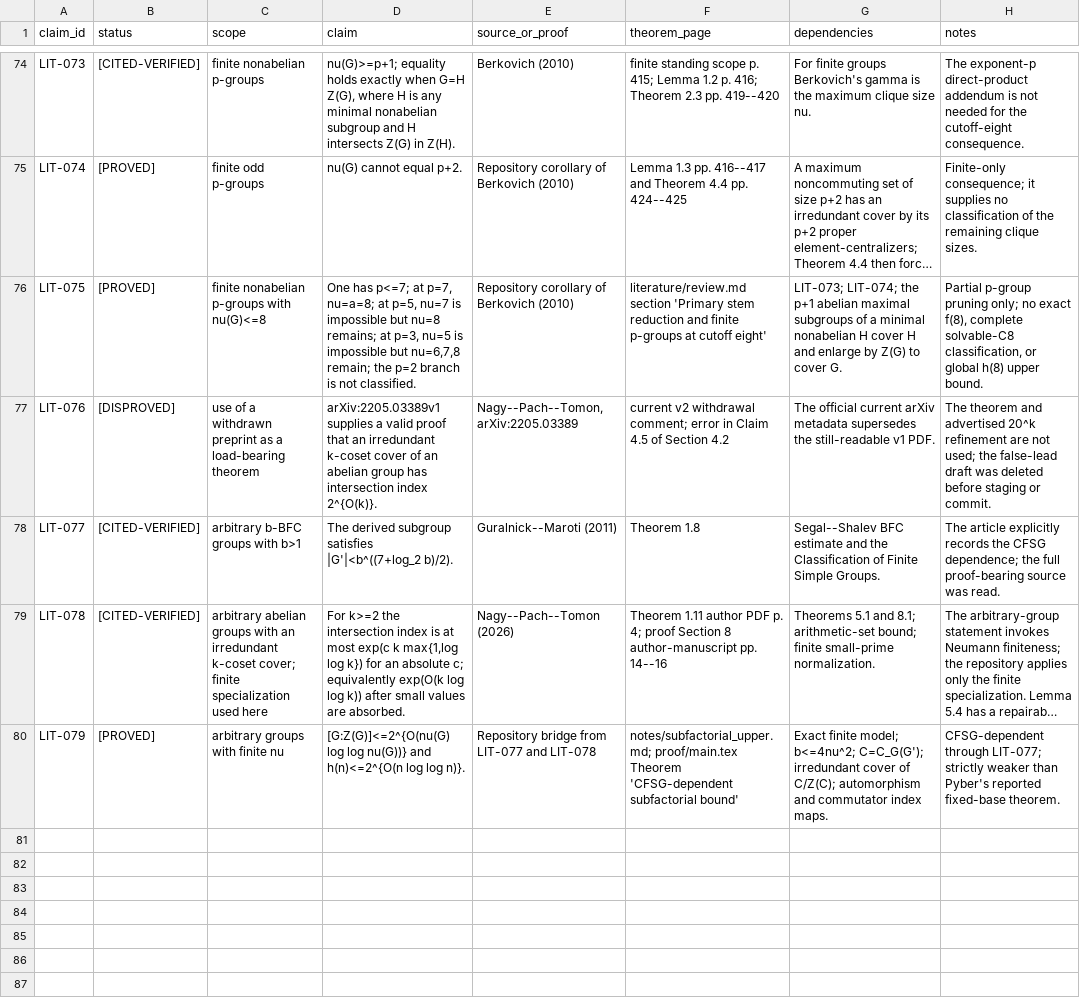
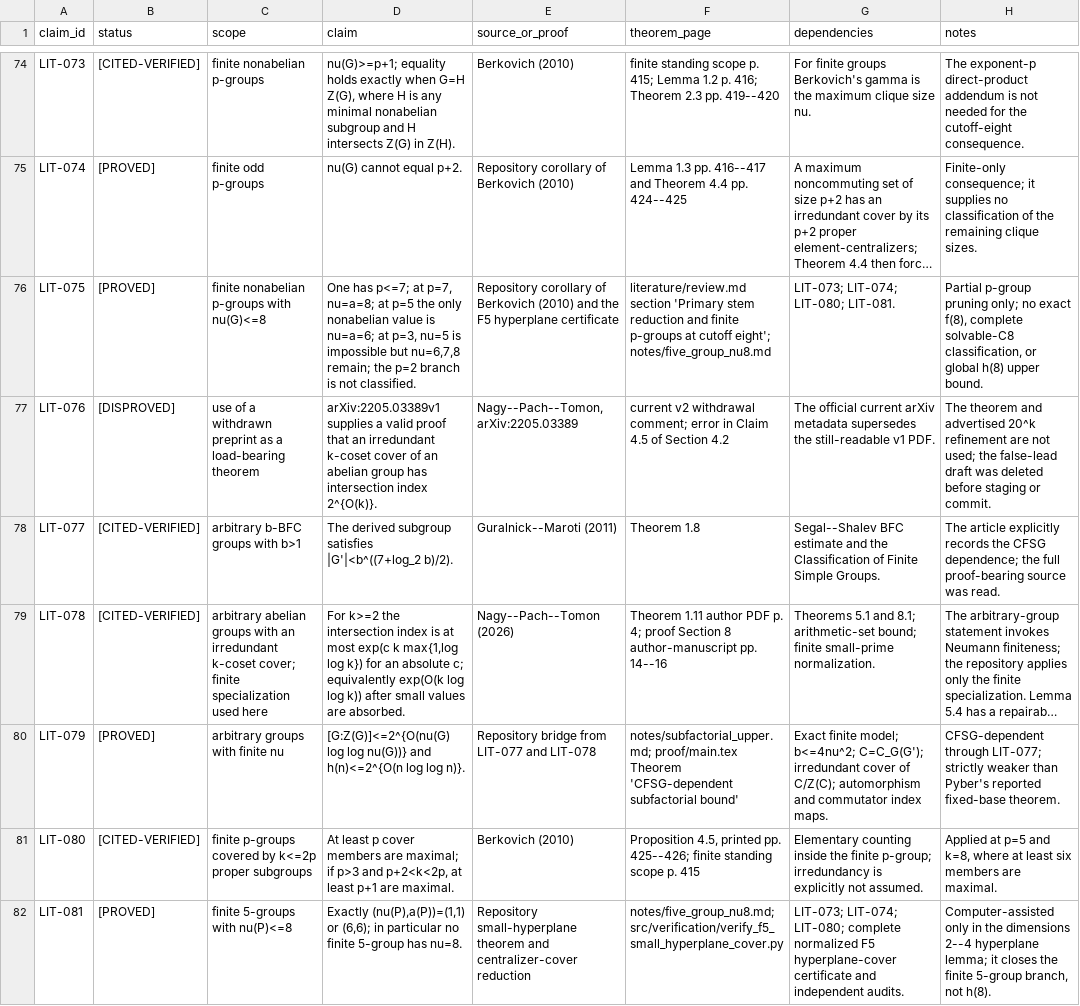
Before and after one commit to sloth1629/erdos-117, a CSV file: literature/claim_ledger.csv, drawn as a sheet; only a part is shown, gaps mark what is left out; long unchanged cells end in …; the diff names each change by its address in the sheet, - before the commit and + after, or states it on an @@ line.

Commit message:
integrate the finite five-group cutoff theorem

```diff
--- a/literature/claim_ledger.csv
+++ b/literature/claim_ledger.csv
-D76 (claim): …nu=a=8; at p=5, nu=7 is impossible but nu=8 remains; at p=3,…
+D76 (claim): …nu=a=8; at p=5 the only nonabelian value is nu=a=6; at p=3,…
-E76 (source_or_proof): …Berkovich (2010)
+E76 (source_or_proof): …Berkovich (2010) and the F5 hyperplane certificate
-F76 (theorem_page): …at cutoff eight'
+F76 (theorem_page): …at cutoff eight'; notes/five_group_nu8.md
-G76 (dependencies): LIT-073; LIT-074; the p+1 abelian maximal subgroups of a minimal nonabelian H cover H and enlarge by Z(G) to cover G.
+G76 (dependencies): LIT-073; LIT-074; LIT-080; LIT-081.
+row 81: LIT-080 | [CITED-VERIFIED] | finite p-groups covered by k<=2p proper subgroups | At least p cover members are maximal; if p>3 and p+2<k<2p, at least p+1 are maximal. | Berkovich (2010) | Proposition 4.5, printed pp. 425--426; finite standing scope p. 415 | Elementary counting inside the finite p-group; irredundancy is explicitly not assumed. | Applied at p=5 and k=8, where at least six members are maximal.
+row 82: LIT-081 | [PROVED] | finite 5-groups with nu(P)<=8 | Exactly (nu(P),a(P))=(1,1) or (6,6); in particular no finite 5-group has nu=8. | Repository small-hyperplane theorem and centralizer-cover reduction | notes/five_group_nu8.md; src/verification/verify_f5_small_hyperplane_cover.py | LIT-073; LIT-074; LIT-080; complete normalized F5 hyperplane-cover certificate and independent audits. | Computer-assisted only in the dimensions 2--4 hyperplane lemma; it closes the finite 5-group branch, not h(8).
```
Also changed, not shown: 17 other files.
